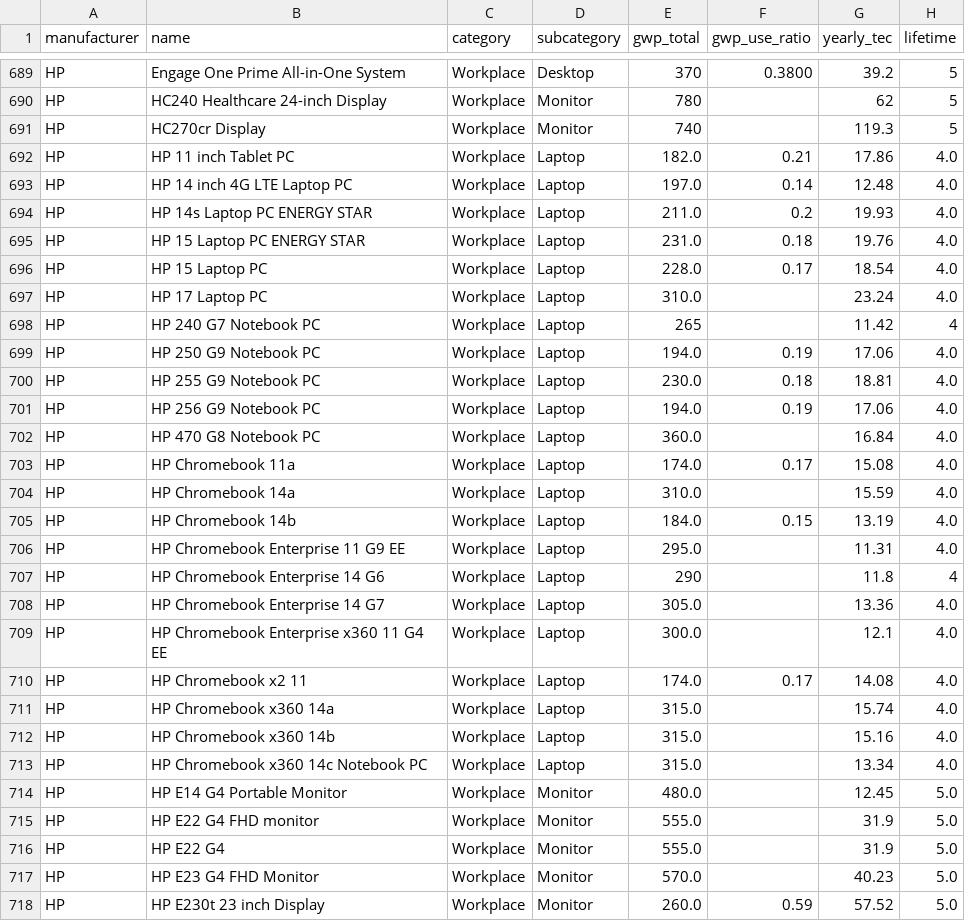
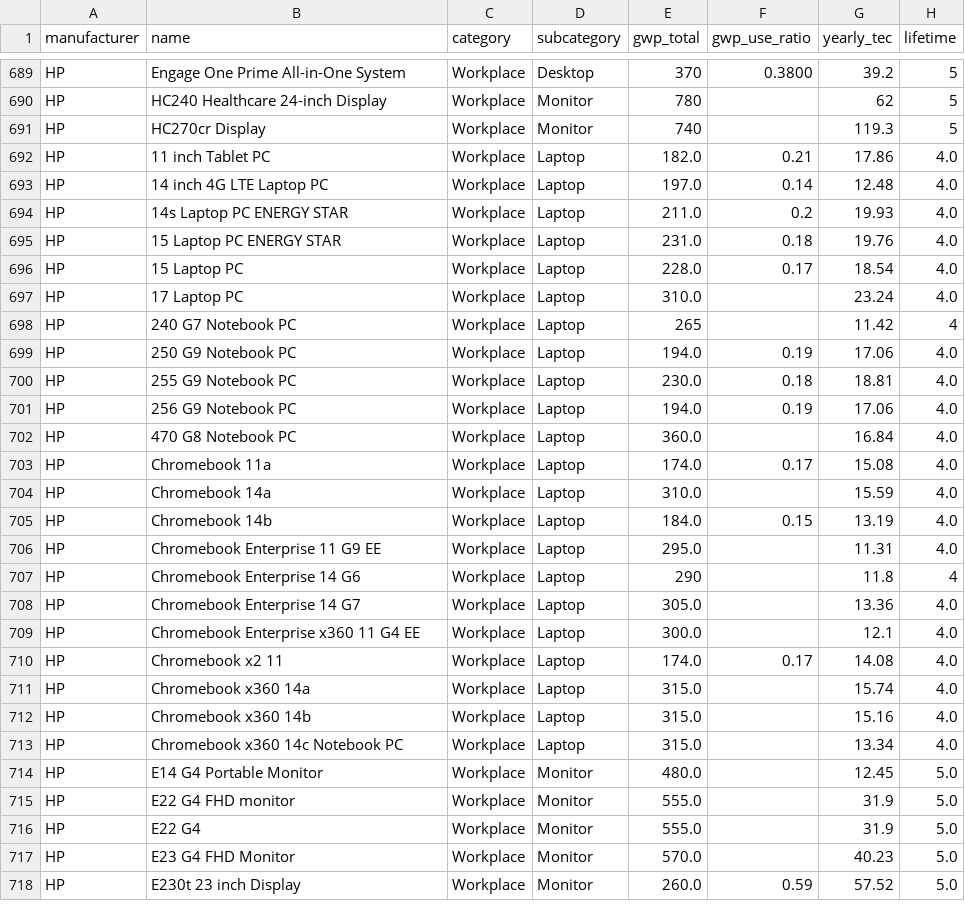
Before and after one commit to Boavizta/datavizta, a CSV file: static/boavizta-data-us.csv, drawn as a sheet; only a part is shown, gaps mark what is left out; the diff covers the shown part only; the diff names each change by its address in the sheet, - before the commit and + after, or states it on an @@ line.

Commit message:
update csv

```diff
--- a/static/boavizta-data-us.csv
+++ b/static/boavizta-data-us.csv
-B692 (name): HP 11 inch Tablet PC
+B692 (name): 11 inch Tablet PC
-B693 (name): HP 14 inch 4G LTE Laptop PC
+B693 (name): 14 inch 4G LTE Laptop PC
-B694 (name): HP 14s Laptop PC ENERGY STAR
+B694 (name): 14s Laptop PC ENERGY STAR
-B695 (name): HP 15 Laptop PC ENERGY STAR
+B695 (name): 15 Laptop PC ENERGY STAR
-B696 (name): HP 15 Laptop PC
+B696 (name): 15 Laptop PC
-B697 (name): HP 17 Laptop PC
+B697 (name): 17 Laptop PC
-B698 (name): HP 240 G7 Notebook PC
+B698 (name): 240 G7 Notebook PC
-B699 (name): HP 250 G9 Notebook PC
+B699 (name): 250 G9 Notebook PC
-B700 (name): HP 255 G9 Notebook PC
+B700 (name): 255 G9 Notebook PC
-B701 (name): HP 256 G9 Notebook PC
+B701 (name): 256 G9 Notebook PC
-B702 (name): HP 470 G8 Notebook PC
+B702 (name): 470 G8 Notebook PC
-B703 (name): HP Chromebook 11a
+B703 (name): Chromebook 11a
-B704 (name): HP Chromebook 14a
+B704 (name): Chromebook 14a
-B705 (name): HP Chromebook 14b
+B705 (name): Chromebook 14b
-B706 (name): HP Chromebook Enterprise 11 G9 EE
+B706 (name): Chromebook Enterprise 11 G9 EE
-B707 (name): HP Chromebook Enterprise 14 G6
+B707 (name): Chromebook Enterprise 14 G6
-B708 (name): HP Chromebook Enterprise 14 G7
+B708 (name): Chromebook Enterprise 14 G7
-B709 (name): HP Chromebook Enterprise x360 11 G4 EE
+B709 (name): Chromebook Enterprise x360 11 G4 EE
-B710 (name): HP Chromebook x2 11
+B710 (name): Chromebook x2 11
-B711 (name): HP Chromebook x360 14a
+B711 (name): Chromebook x360 14a
-B712 (name): HP Chromebook x360 14b
+B712 (name): Chromebook x360 14b
-B713 (name): HP Chromebook x360 14c Notebook PC
+B713 (name): Chromebook x360 14c Notebook PC
-B714 (name): HP E14 G4 Portable Monitor
+B714 (name): E14 G4 Portable Monitor
-B715 (name): HP E22 G4 FHD monitor
+B715 (name): E22 G4 FHD monitor
-B716 (name): HP E22 G4
+B716 (name): E22 G4
-B717 (name): HP E23 G4 FHD Monitor
+B717 (name): E23 G4 FHD Monitor
-B718 (name): HP E230t 23 inch Display
+B718 (name): E230t 23 inch Display
```
Also changed, not shown: 93 edited cells elsewhere in this file.
